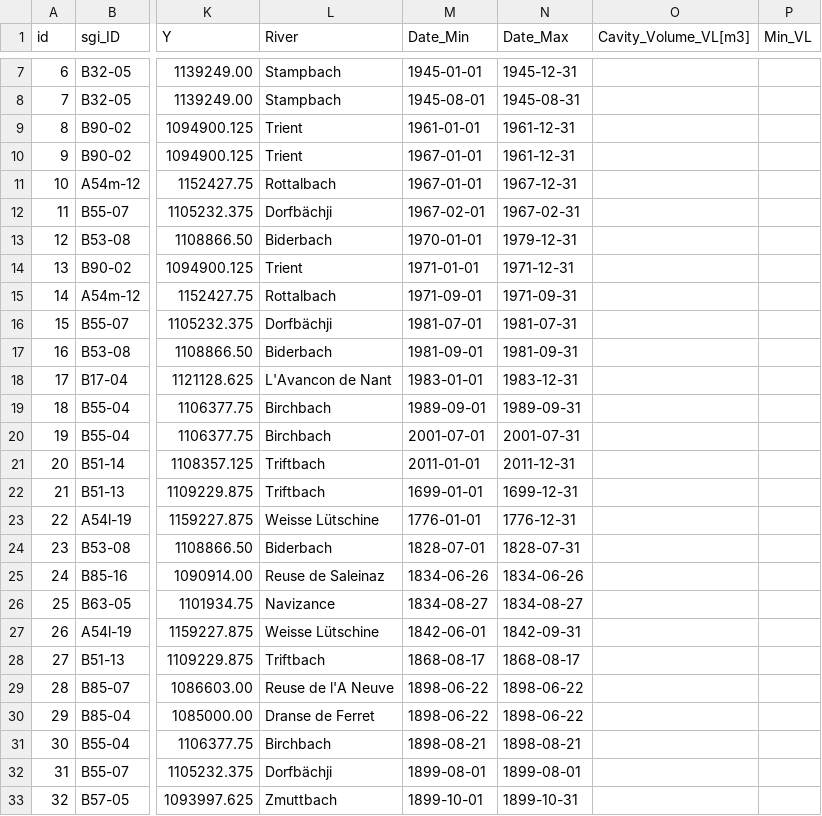
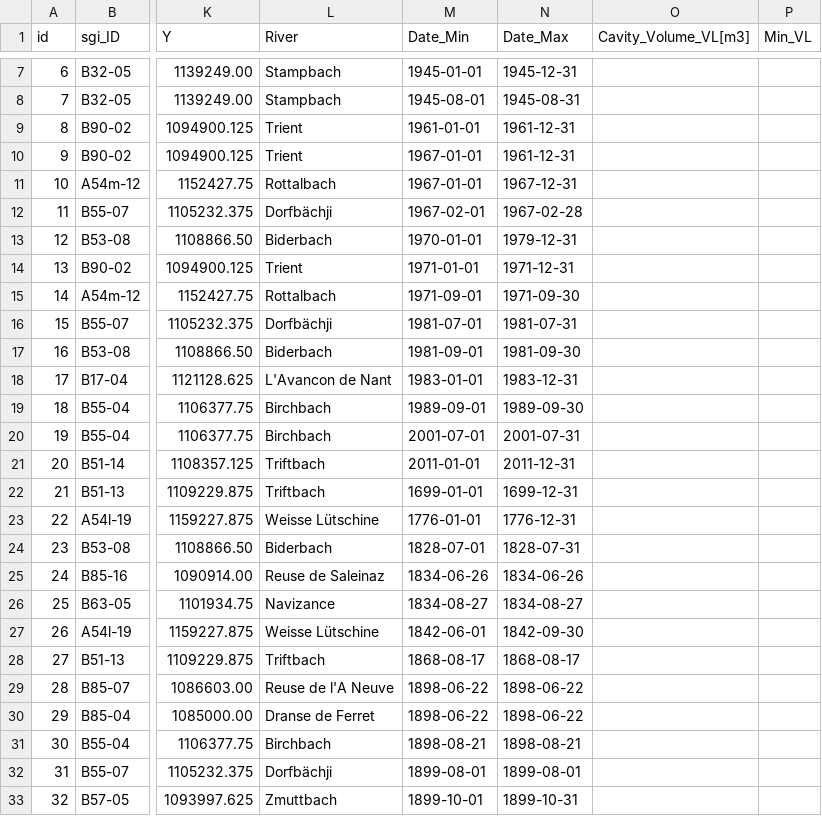
Before and after one commit to christopheogier/WPOFs_CH, a CSV file: WPOFs_data.csv, drawn as a sheet; only a part is shown, gaps mark what is left out; the diff names each change by its address in the sheet, - before the commit and + after, or states it on an @@ line.

Commit message:
fix dates in Date_Max column

```diff
--- a/WPOFs_data.csv
+++ b/WPOFs_data.csv
-N12 (Date_Max): 1967-02-31
+N12 (Date_Max): 1967-02-28
-N15 (Date_Max): 1971-09-31
+N15 (Date_Max): 1971-09-30
-N17 (Date_Max): 1981-09-31
+N17 (Date_Max): 1981-09-30
-N19 (Date_Max): 1989-09-31
+N19 (Date_Max): 1989-09-30
-N27 (Date_Max): 1842-09-31
+N27 (Date_Max): 1842-09-30
```
